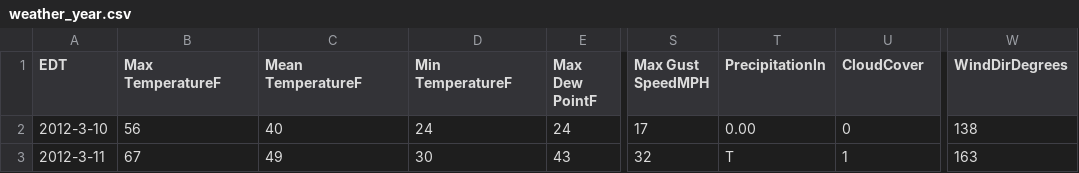
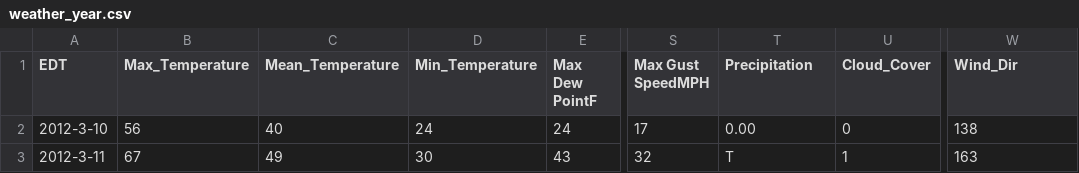
Before and after one commit to Srivastava/Hello-World, a CSV file: Kaggle/Pandas/weather_year.csv, drawn as a sheet; only a part is shown, gaps mark what is left out; the diff names each change by its address in the sheet, - before the commit and + after, or states it on an @@ line.

```diff
--- a/Kaggle/Pandas/weather_year.csv
+++ b/Kaggle/Pandas/weather_year.csv
-B1: Max TemperatureF
+B1: Max_Temperature
-C1: Mean TemperatureF
+C1: Mean_Temperature
-D1: Min TemperatureF
+D1: Min_Temperature
-T1: PrecipitationIn
+T1: Precipitation
-U1: CloudCover
+U1: Cloud_Cover
-W1: WindDirDegrees
+W1: Wind_Dir
```
Also changed, not shown: 10 other files.
